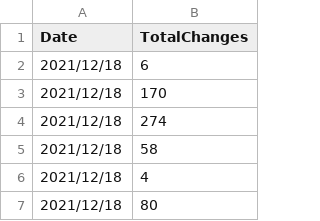
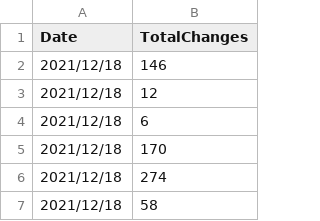
Before and after one commit to FilipKowalski/Software-Engineering-Visualisation, a CSV file: DataOnSoftwareVisualisationRepo.csv, drawn as a sheet; only a part is shown; the shorter side is filled out with more unchanged rows.

```diff
--- a/DataOnSoftwareVisualisationRepo.csv
+++ b/DataOnSoftwareVisualisationRepo.csv
@@ -1,2 +1,4 @@
 Date,TotalChanges
+2021/12/18,146
+2021/12/18,12
 2021/12/18,6
```
Also changed, not shown: 3 other files.
